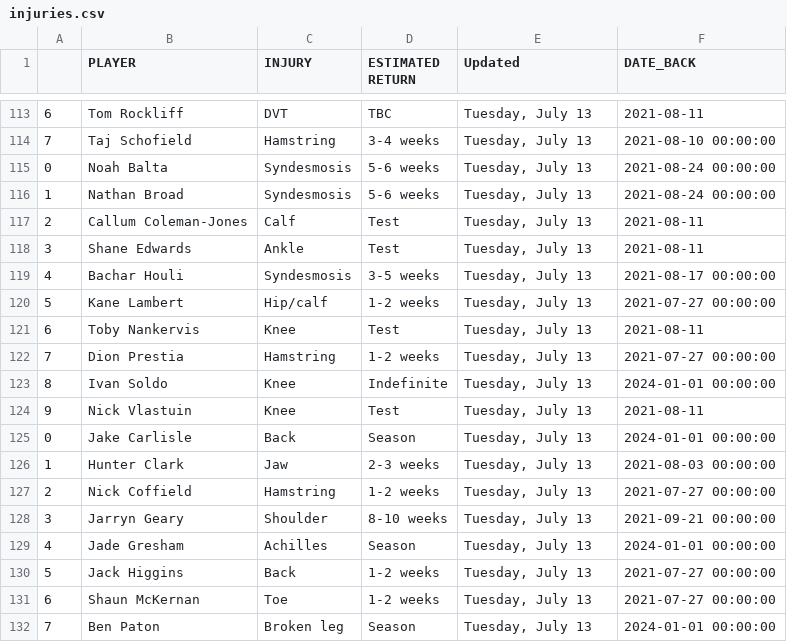
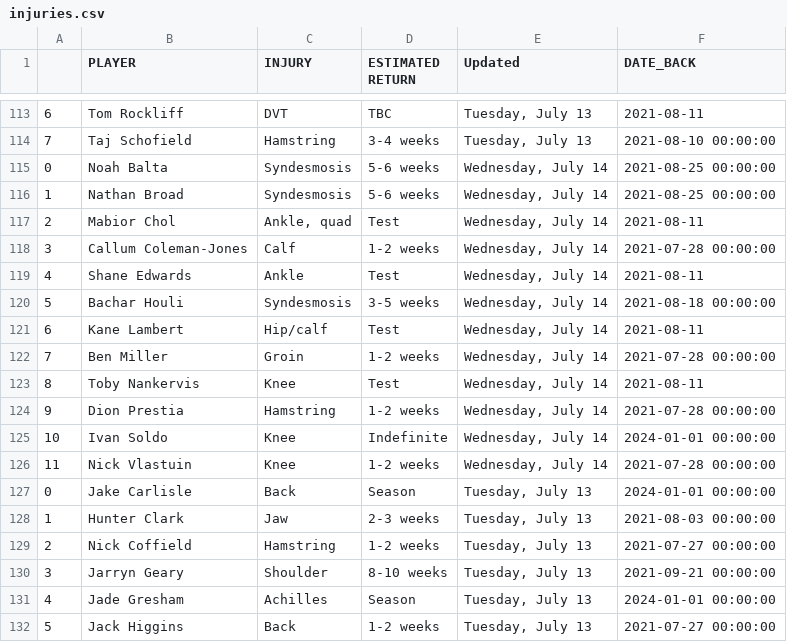
Before and after one commit to conradbez/afl_injuries, a CSV file: injuries.csv, drawn as a sheet; only a part is shown, gaps mark what is left out; the shorter side is filled out with more unchanged rows.

```diff
--- a/injuries.csv
+++ b/injuries.csv
@@ -114,12 +114,14 @@
 7,Taj Schofield,Hamstring,3-4 weeks,"Tuesday, July 13",2021-08-10 00:00:00
-0,Noah Balta,Syndesmosis,5-6 weeks,"Tuesday, July 13",2021-08-24 00:00:00
-1,Nathan Broad,Syndesmosis,5-6 weeks,"Tuesday, July 13",2021-08-24 00:00:00
-2,Callum Coleman-Jones,Calf,Test,"Tuesday, July 13",2021-08-11
-3,Shane Edwards,Ankle,Test,"Tuesday, July 13",2021-08-11
-4,Bachar Houli,Syndesmosis,3-5 weeks,"Tuesday, July 13",2021-08-17 00:00:00
-5,Kane Lambert,Hip/calf,1-2 weeks,"Tuesday, July 13",2021-07-27 00:00:00
-6,Toby Nankervis,Knee,Test,"Tuesday, July 13",2021-08-11
-7,Dion Prestia,Hamstring,1-2 weeks,"Tuesday, July 13",2021-07-27 00:00:00
-8,Ivan Soldo,Knee,Indefinite,"Tuesday, July 13",2024-01-01 00:00:00
-9,Nick Vlastuin,Knee,Test,"Tuesday, July 13",2021-08-11
+0,Noah Balta,Syndesmosis,5-6 weeks,"Wednesday, July 14",2021-08-25 00:00:00
+1,Nathan Broad,Syndesmosis,5-6 weeks,"Wednesday, July 14",2021-08-25 00:00:00
+2,Mabior Chol,"Ankle, quad",Test,"Wednesday, July 14",2021-08-11
+3,Callum Coleman-Jones,Calf,1-2 weeks,"Wednesday, July 14",2021-07-28 00:00:00
+4,Shane Edwards,Ankle,Test,"Wednesday, July 14",2021-08-11
+5,Bachar Houli,Syndesmosis,3-5 weeks,"Wednesday, July 14",2021-08-18 00:00:00
+6,Kane Lambert,Hip/calf,Test,"Wednesday, July 14",2021-08-11
+7,Ben Miller,Groin,1-2 weeks,"Wednesday, July 14",2021-07-28 00:00:00
+8,Toby Nankervis,Knee,Test,"Wednesday, July 14",2021-08-11
+9,Dion Prestia,Hamstring,1-2 weeks,"Wednesday, July 14",2021-07-28 00:00:00
+10,Ivan Soldo,Knee,Indefinite,"Wednesday, July 14",2024-01-01 00:00:00
+11,Nick Vlastuin,Knee,1-2 weeks,"Wednesday, July 14",2021-07-28 00:00:00
 0,Jake Carlisle,Back,Season,"Tuesday, July 13",2024-01-01 00:00:00
```
